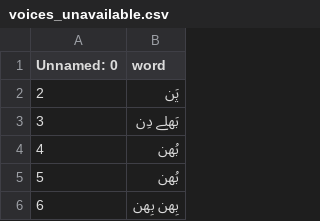
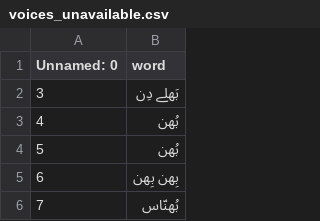
Before and after one commit to amaddurrani/streamlit-app, a CSV file: voices_unavailable.csv, drawn as a sheet; only a part is shown; the shorter side is filled out with more unchanged rows.

```diff
--- a/voices_unavailable.csv
+++ b/voices_unavailable.csv
@@ -1,3 +1,2 @@
 Unnamed: 0,word
-2, پَن
 3, بَھلے دِن
```
Also changed, not shown: final.csv, 1 other file.
